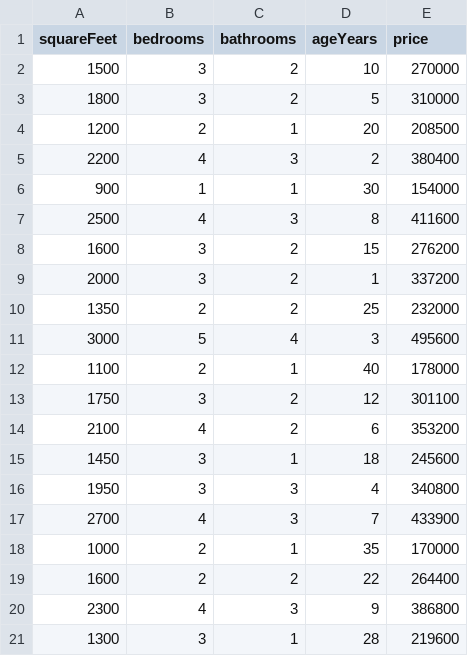
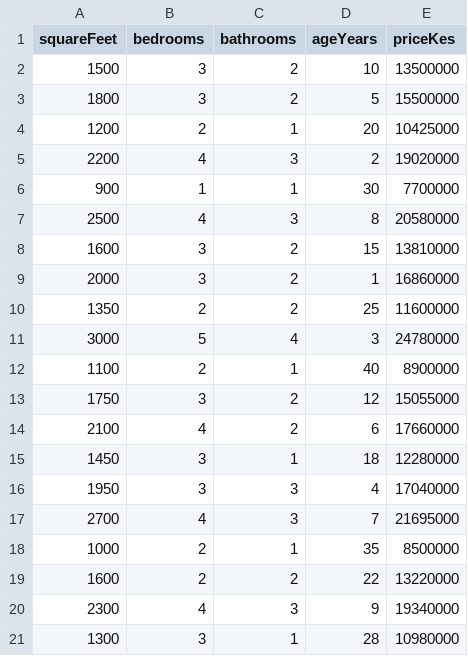
Before and after one commit to sagebeme/100-java-basics-advance, a CSV file: day80/src/main/resources/training-data.csv, drawn as a sheet.

Commit message:
feat: Day 80 trains on and shows prices in Kenyan shillings

```diff
--- a/day80/src/main/resources/training-data.csv
+++ b/day80/src/main/resources/training-data.csv
@@ -1,21 +1,21 @@
-squareFeet,bedrooms,bathrooms,ageYears,price
-1500,3,2,10,270000
-1800,3,2,5,310000
-1200,2,1,20,208500
-2200,4,3,2,380400
-900,1,1,30,154000
-2500,4,3,8,411600
-1600,3,2,15,276200
-2000,3,2,1,337200
-1350,2,2,25,232000
-3000,5,4,3,495600
-1100,2,1,40,178000
-1750,3,2,12,301100
-2100,4,2,6,353200
-1450,3,1,18,245600
-1950,3,3,4,340800
-2700,4,3,7,433900
-1000,2,1,35,170000
-1600,2,2,22,264400
-2300,4,3,9,386800
-1300,3,1,28,219600
+squareFeet,bedrooms,bathrooms,ageYears,priceKes
+1500,3,2,10,13500000
+1800,3,2,5,15500000
+1200,2,1,20,10425000
+2200,4,3,2,19020000
+900,1,1,30,7700000
+2500,4,3,8,20580000
+1600,3,2,15,13810000
+2000,3,2,1,16860000
+1350,2,2,25,11600000
+3000,5,4,3,24780000
+1100,2,1,40,8900000
+1750,3,2,12,15055000
+2100,4,2,6,17660000
+1450,3,1,18,12280000
+1950,3,3,4,17040000
+2700,4,3,7,21695000
+1000,2,1,35,8500000
+1600,2,2,22,13220000
+2300,4,3,9,19340000
+1300,3,1,28,10980000
```
Also changed, not shown: 3 other files.
